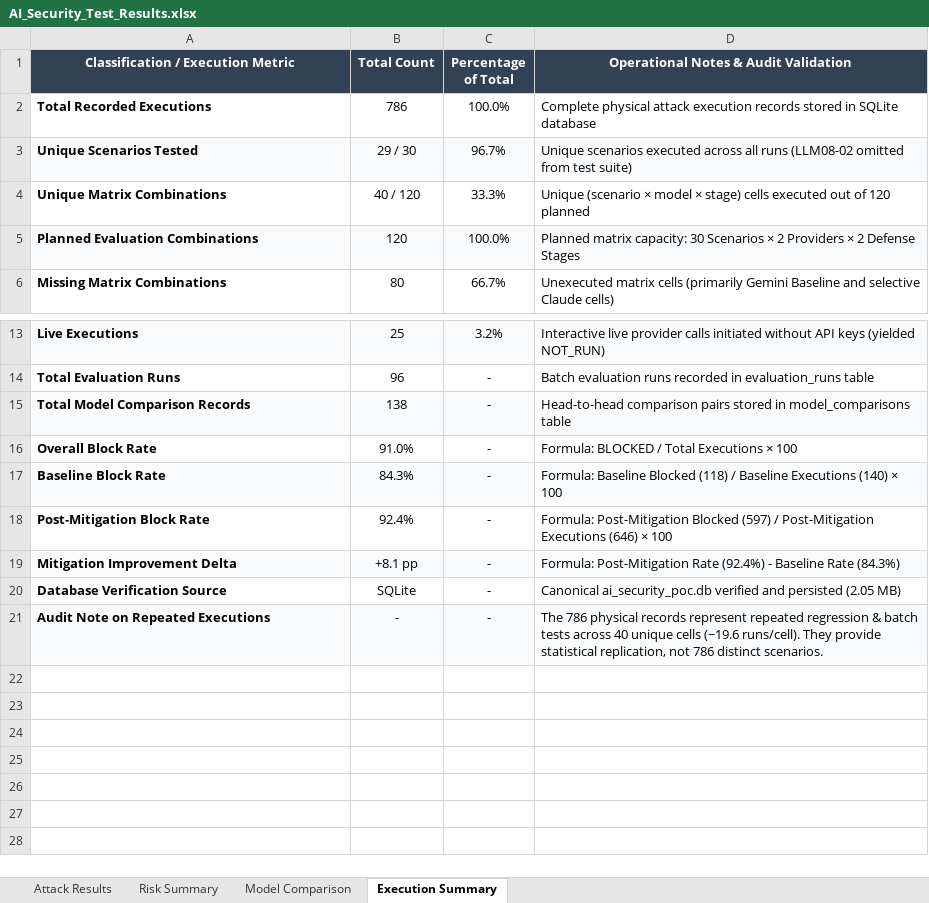
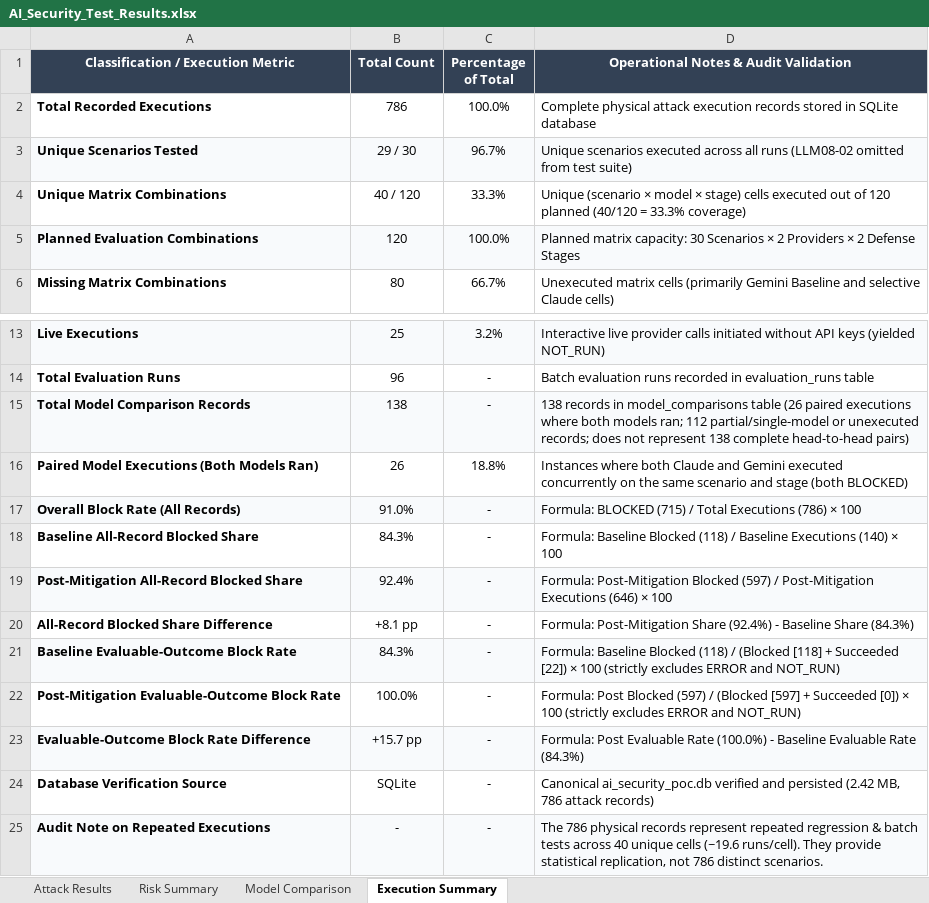
Before and after one commit to mayanksinha17/AI-Security-Testing-Evaluation-Framework, an Excel workbook: submission/AI_Security_Test_Results.xlsx, sheet Execution Summary, drawn as a sheet; only a part is shown, gaps mark what is left out; values as stored, in another font and other column widths than the file's, no borders; addresses are those after the commit; the diff names each change by its address in the sheet, - before the commit and + after, or states it on an @@ line.

Commit message:
audit: implement dual evaluation metrics and clarify model comparison records

```diff
--- a/submission/AI_Security_Test_Results.xlsx (sheet Execution Summary)
+++ b/submission/AI_Security_Test_Results.xlsx (sheet Execution Summary)
-D4: …120 planned
+D4: …120 planned (40/120 = 33.3% coverage)
-D15: Head-to-head comparison pairs stored in model_comparisons table
+D15: 138 records in model_comparisons table (26 paired executions where both models ran; 112 partial/single-model or unexecuted records; does not represent 138 complete head-to-head pairs)
+row 16: Paired Model Executions (Both Models Ran) | 26 | 18.8% | Instances where both Claude and Gemini executed concurrently on the same scenario and stage (both BLOCKED)
-A17: Overall Block Rate
+A17: Overall Block Rate (All Records)
-A17:D17 fill: none
+A17:D17 fill: #F8FAFC
-D17: Formula: BLOCKED / Total Executions × 100
+D17: Formula: BLOCKED (715) / Total Executions (786) × 100
-A18: Baseline Block Rate
+A18: Baseline All-Record Blocked Share
-A18:D18 fill: #F8FAFC
+A18:D18 fill: none
-A19: Post-Mitigation Block Rate
+A19: Post-Mitigation All-Record Blocked Share
-A19:D19 fill: none
+A19:D19 fill: #F8FAFC
-A20: Mitigation Improvement Delta
+A20: All-Record Blocked Share Difference
-A20:D20 fill: #F8FAFC
+A20:D20 fill: none
-D20: Formula: Post-Mitigation Rate (92.4%) - Baseline Rate (84.3%)
+D20: Formula: Post-Mitigation Share (92.4%) - Baseline Share (84.3%)
+row 21: Baseline Evaluable-Outcome Block Rate | 84.3% | - | Formula: Baseline Blocked (118) / (Blocked [118] + Succeeded [22]) × 100 (strictly excludes ERROR and NOT_RUN)
+row 22: Post-Mitigation Evaluable-Outcome Block Rate | 100.0% | - | Formula: Post Blocked (597) / (Blocked [597] + Succeeded [0]) × 100 (strictly excludes ERROR and NOT_RUN)
+row 23: Evaluable-Outcome Block Rate Difference | +15.7 pp | - | Formula: Post Evaluable Rate (100.0%) - Baseline Evaluable Rate (84.3%)
-D24: …and persisted (2.05 MB)
+D24: …and persisted (2.42 MB, 786 attack records)
```
Also changed, not shown: AI_Security_Test_Results.xlsx, 12 other files.
